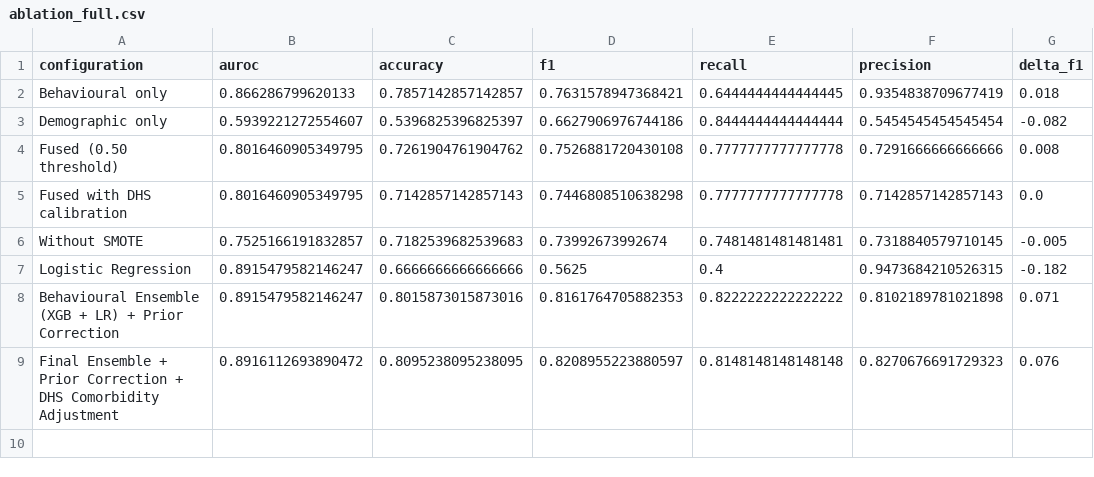
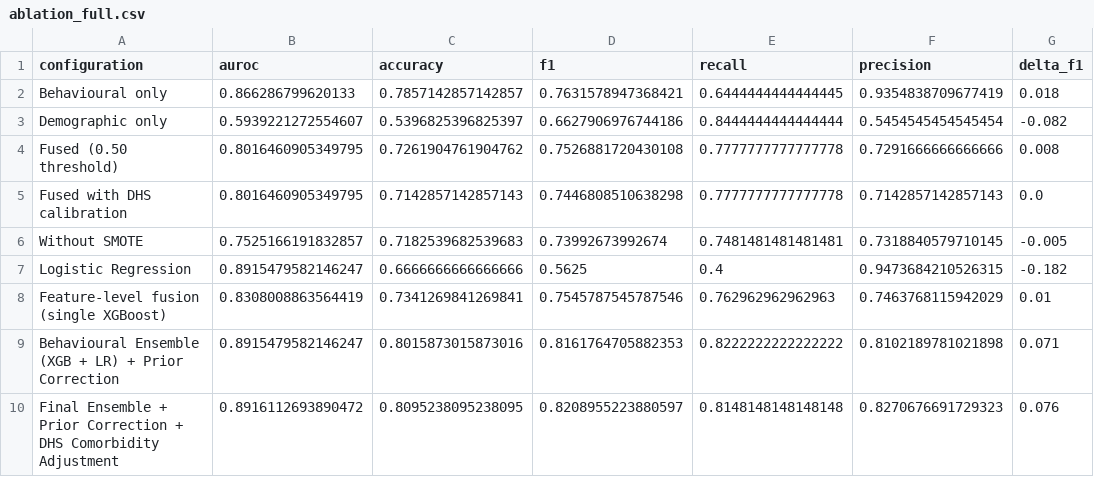
Before and after one commit to RELEBOHILE-PHEKO/Autism-Risk-Screening, a CSV file: outputs/evaluation/ablation_full.csv, drawn as a sheet.

```diff
--- a/outputs/evaluation/ablation_full.csv
+++ b/outputs/evaluation/ablation_full.csv
@@ -7,2 +7,3 @@ Without SMOTE,0.7525166191832857,0.7182539682539683,0.73992673992674,0.748148148
 Logistic Regression,0.8915479582146247,0.6666666666666666,0.5625,0.4,0.9473684210526315,-0.182
+Feature-level fusion (single XGBoost),0.8308008863564419,0.7341269841269841,0.7545787545787546,0.762962962962963,0.7463768115942029,0.01
 Behavioural Ensemble (XGB + LR) + Prior Correction,0.8915479582146247,0.8015873015873016,0.8161764705882353,0.8222222222222222,0.8102189781021898,0.071
```
Also changed, not shown: 6 other files.
